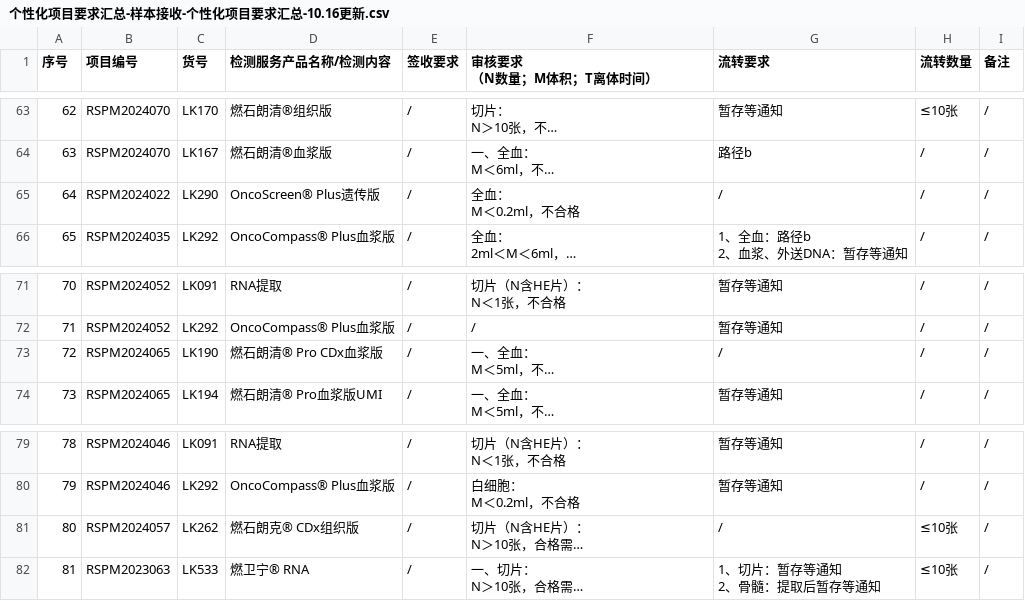
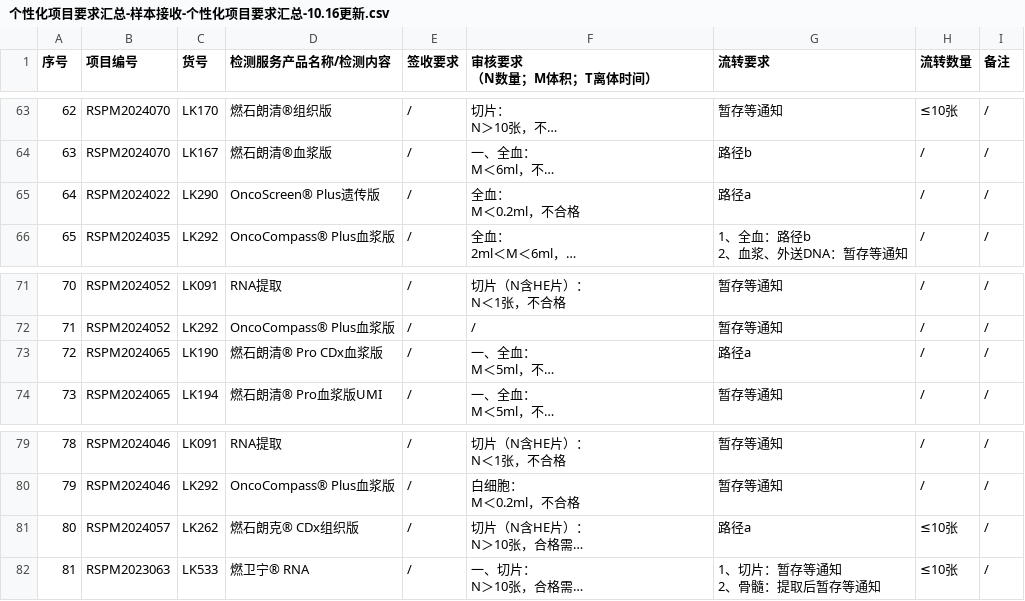
Before and after one commit to sy2924/project-qc-data, a CSV file: 个性化项目要求汇总-样本接收-个性化项目要求汇总-10.16更新.csv, drawn as a sheet; only a part is shown, gaps mark what is left out; long unchanged cells end in …; the diff names each change by its address in the sheet, - before the commit and + after, or states it on an @@ line.

Commit message:
Update 个性化项目要求汇总-样本接收-个性化项目要求汇总-10.16更新.csv

```diff
--- a/个性化项目要求汇总-样本接收-个性化项目要求汇总-10.16更新.csv
+++ b/个性化项目要求汇总-样本接收-个性化项目要求汇总-10.16更新.csv
-G65 (流转要求): /
+G65 (流转要求): 路径a
-G73 (流转要求): /
+G73 (流转要求): 路径a
-G81 (流转要求): /
+G81 (流转要求): 路径a
```
